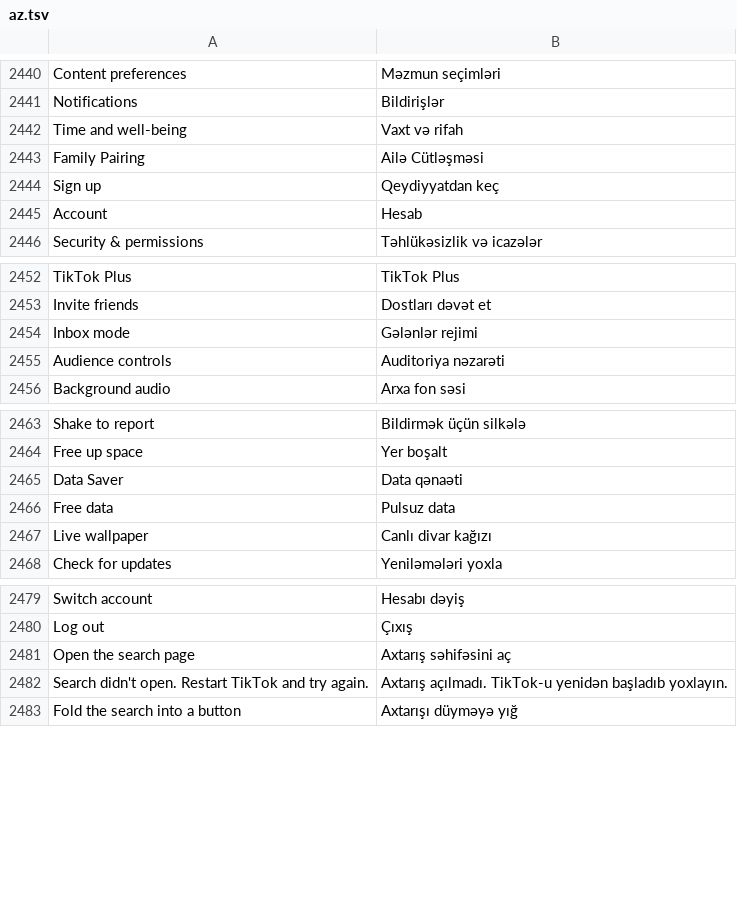
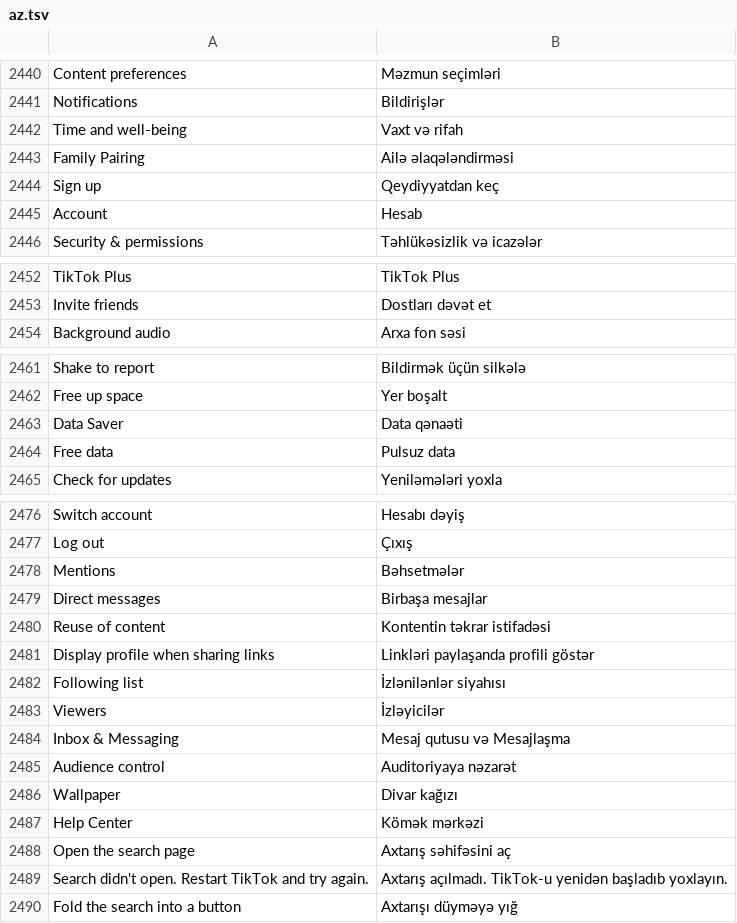
Before and after one commit to SysAdminDoc/HushFeed, a TSV file: extensions/tiktok/src/main/l10n/az.tsv, drawn as a sheet; only a part is shown, gaps mark what is left out.

```diff
--- a/extensions/tiktok/src/main/l10n/az.tsv
+++ b/extensions/tiktok/src/main/l10n/az.tsv
@@ -2442,3 +2442,3 @@ Notifications	Bildirişlər
 Time and well-being	Vaxt və rifah
-Family Pairing	Ailə Cütləşməsi
+Family Pairing	Ailə əlaqələndirməsi
 Sign up	Qeydiyyatdan keç
@@ -2453,4 +2453,2 @@ TikTok Plus	TikTok Plus
 Invite friends	Dostları dəvət et
-Inbox mode	Gələnlər rejimi
-Audience controls	Auditoriya nəzarəti
 Background audio	Arxa fon səsi
@@ -2466,3 +2464,2 @@ Data Saver	Data qənaəti
 Free data	Pulsuz data
-Live wallpaper	Canlı divar kağızı
 Check for updates	Yeniləmələri yoxla
@@ -2480,2 +2477,12 @@ Switch account	Hesabı dəyiş
 Log out	Çıxış
+Mentions	Bəhsetmələr
+Direct messages	Birbaşa mesajlar
+Reuse of content	Kontentin təkrar istifadəsi
+Display profile when sharing links	Linkləri paylaşanda profili göstər
+Following list	İzlənilənlər siyahısı
+Viewers	İzləyicilər
+Inbox & Messaging	Mesaj qutusu və Mesajlaşma
+Audience control	Auditoriyaya nəzarət
+Wallpaper	Divar kağızı
+Help Center	Kömək mərkəzi
 Open the search page	Axtarış səhifəsini aç
```
Also changed, not shown: extensions/tiktok/src/main/l10n/ar.tsv, extensions/tiktok/src/main/l10n/it.tsv, 25 other files.
